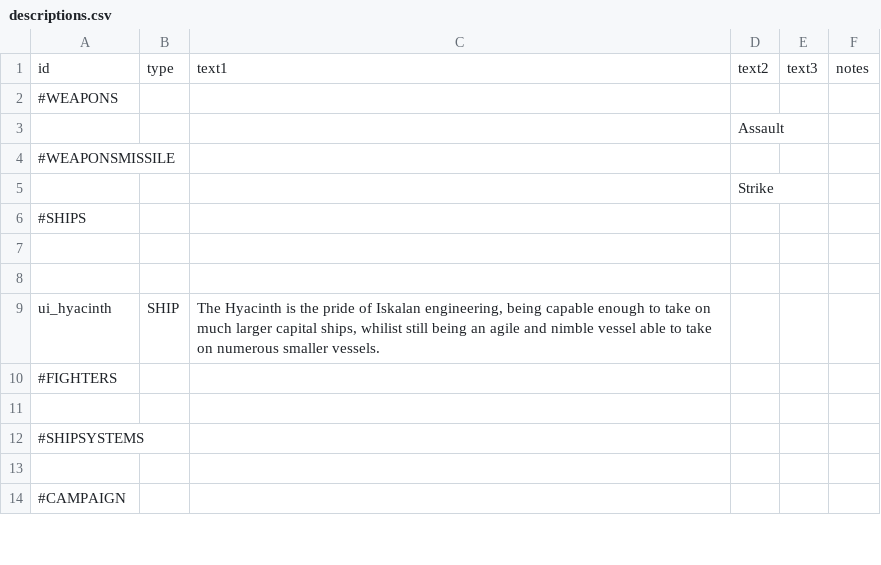
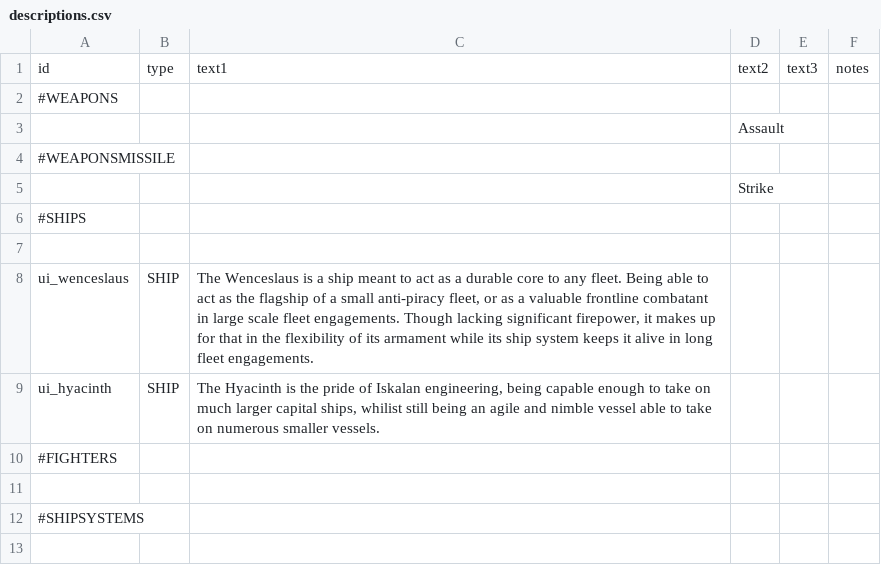
Before and after one commit to MaritimeTech2/Commonwealth-Zimowia-Ivernia, a CSV file: data/strings/descriptions.csv, drawn as a sheet; only a part is shown; the shorter side is filled out with more unchanged rows.

Commit message:
ship updates

```diff
--- a/data/strings/descriptions.csv
+++ b/data/strings/descriptions.csv
@@ -7,3 +7,3 @@ id,type,text1,text2,text3,notes
 ,,,,,
-,,,,,
+ui_wenceslaus,SHIP,"The Wenceslaus is a ship meant to act as a durable core to any fleet.  Being able to act as the flagship of a small anti-piracy fleet, or as a valuable frontline combatant in large scale fleet engagements.  Though lacking significant firepower, it makes up for that in the flexibility of its armament while its ship system keeps it alive in long fleet engagements.  ",,,
 ui_hyacinth,SHIP,"The Hyacinth is the pride of Iskalan engineering, being capable enough to take on much larger capital ships, whilist still being an agile and nimble vessel able to take on numerous smaller vessels.",,,
```
Also changed, not shown: data/hulls/ship_data.csv, 5 other files.
